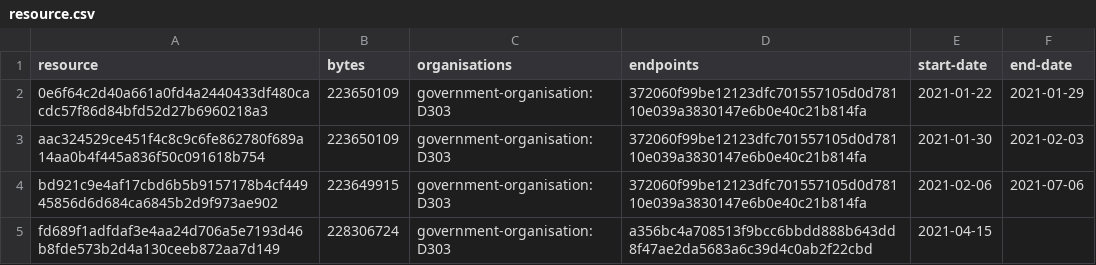
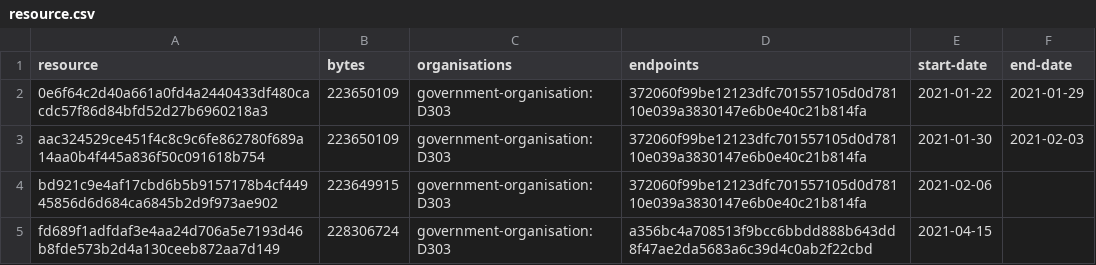
Before and after one commit to digital-land/local-authority-district-collection, a CSV file: collection/resource.csv, drawn as a sheet.

```diff
--- a/collection/resource.csv
+++ b/collection/resource.csv
@@ -3,3 +3,3 @@ resource,bytes,organisations,endpoints,start-date,end-date
 aac324529ce451f4c8c9c6fe862780f689a14aa0b4f445a836f50c091618b754,223650109,government-organisation:D303,372060f99be12123dfc701557105d0d78110e039a3830147e6b0e40c21b814fa,2021-01-30,2021-02-03
-bd921c9e4af17cbd6b5b9157178b4cf44945856d6d684ca6845b2d9f973ae902,223649915,government-organisation:D303,372060f99be12123dfc701557105d0d78110e039a3830147e6b0e40c21b814fa,2021-02-06,2021-07-06
+bd921c9e4af17cbd6b5b9157178b4cf44945856d6d684ca6845b2d9f973ae902,223649915,government-organisation:D303,372060f99be12123dfc701557105d0d78110e039a3830147e6b0e40c21b814fa,2021-02-06,
 fd689f1adfdaf3e4aa24d706a5e7193d46b8fde573b2d4a130ceeb872aa7d149,228306724,government-organisation:D303,a356bc4a708513f9bcc6bbdd888b643dd8f47ae2da5683a6c39d4c0ab2f22cbd,2021-04-15,
```
Also changed, not shown: collection/log.csv.
